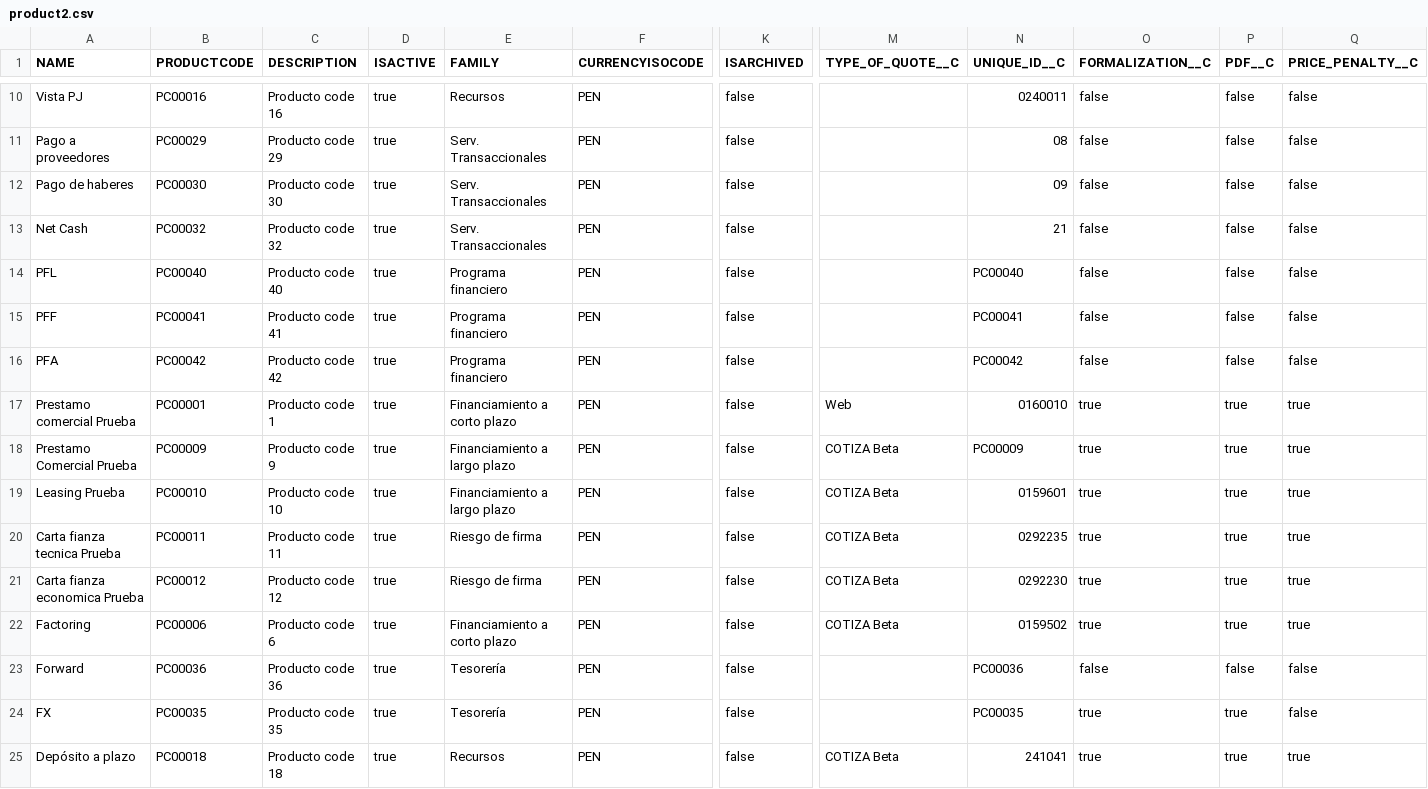
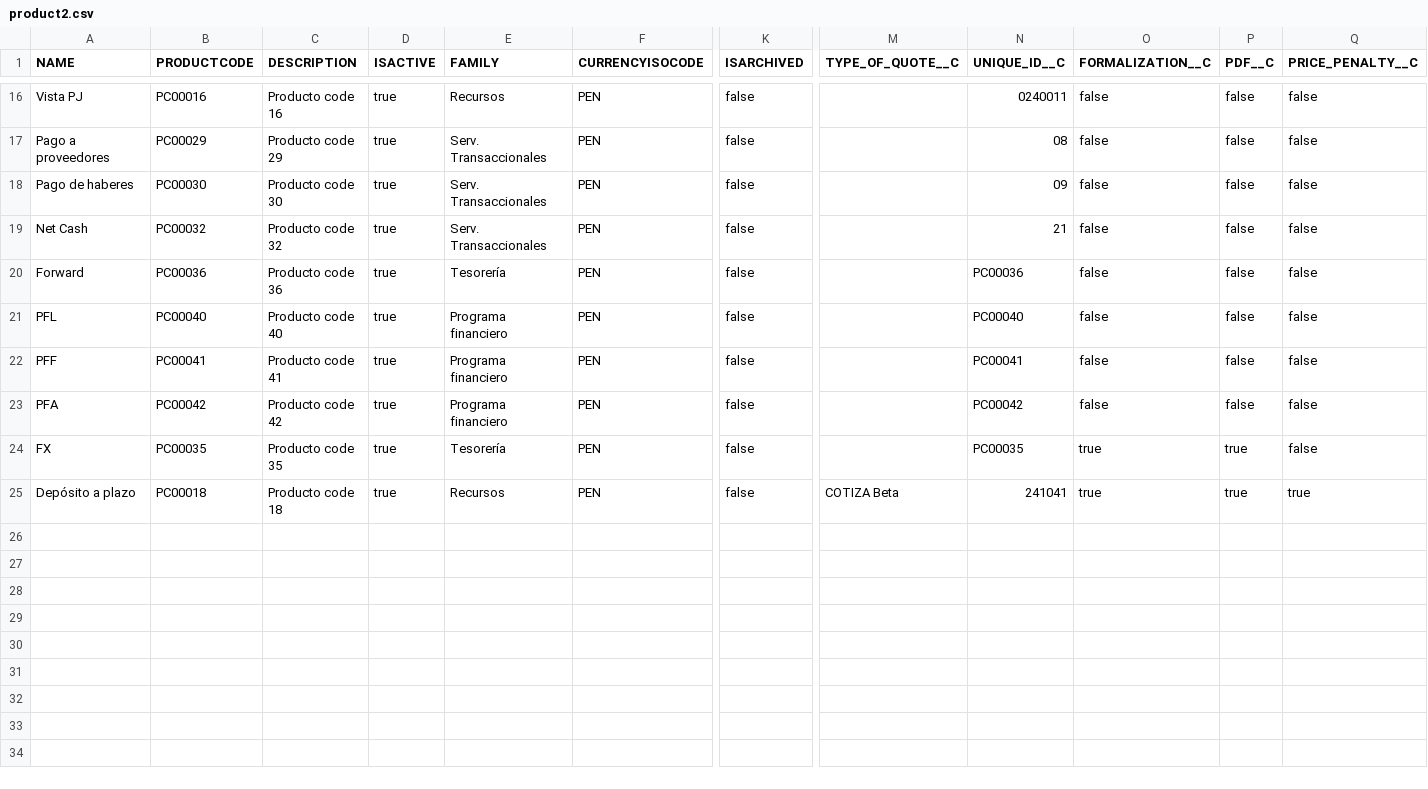
Before and after one commit to JairAnton/dwp-dev7, a CSV file: src/Archivos de carga Inicial/csv/product2.csv, drawn as a sheet; only a part is shown, gaps mark what is left out; removed rows and columns are numbered as before the commit, all else as after; rows hold the shown columns only; the diff covers the shown part only; the diff names each change by its address in the sheet, - before the commit and + after, or states it on an @@ line.

Commit message:
fix products

```diff
--- a/src/Archivos de carga Inicial/csv/product2.csv
+++ b/src/Archivos de carga Inicial/csv/product2.csv
@@ row 23 moved to row 20: Forward @@
-row 17: Prestamo comercial Prueba | PC00001 | Producto code 1 | true | Financiamiento a corto plazo | PEN | false | Web | 0160010 | true | true | true
-row 18: Prestamo Comercial Prueba | PC00009 | Producto code 9 | true | Financiamiento a largo plazo | PEN | false | COTIZA Beta | PC00009 | true | true | true
-row 19: Leasing Prueba | PC00010 | Producto code 10 | true | Financiamiento a largo plazo | PEN | false | COTIZA Beta | 0159601 | true | true | true
-row 20: Carta fianza tecnica Prueba | PC00011 | Producto code 11 | true | Riesgo de firma | PEN | false | COTIZA Beta | 0292235 | true | true | true
-row 21: Carta fianza economica Prueba | PC00012 | Producto code 12 | true | Riesgo de firma | PEN | false | COTIZA Beta | 0292230 | true | true | true
@@ row 22 moved to row 7: Factoring @@
```
Also changed, not shown: 5 added rows and 7 edited cells elsewhere in this file.
